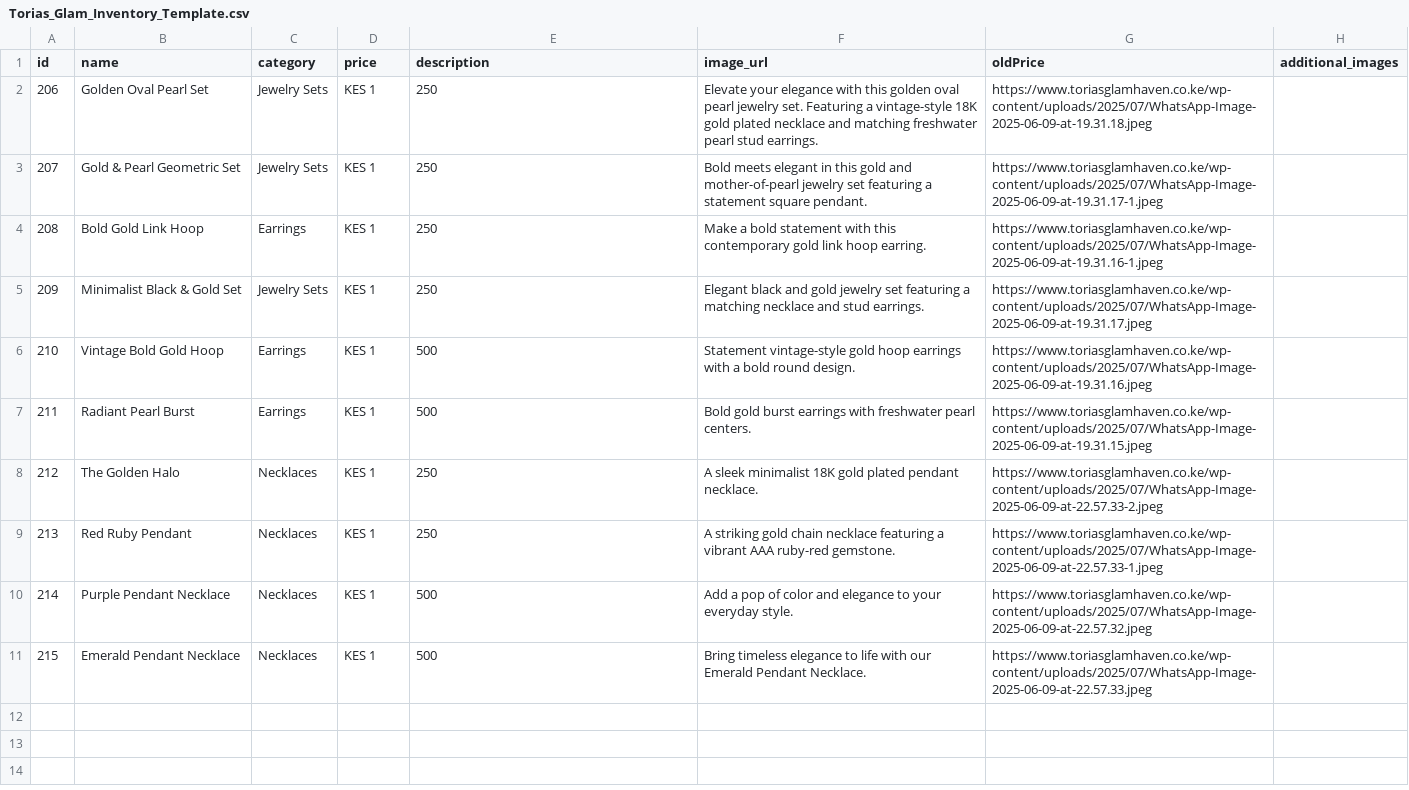
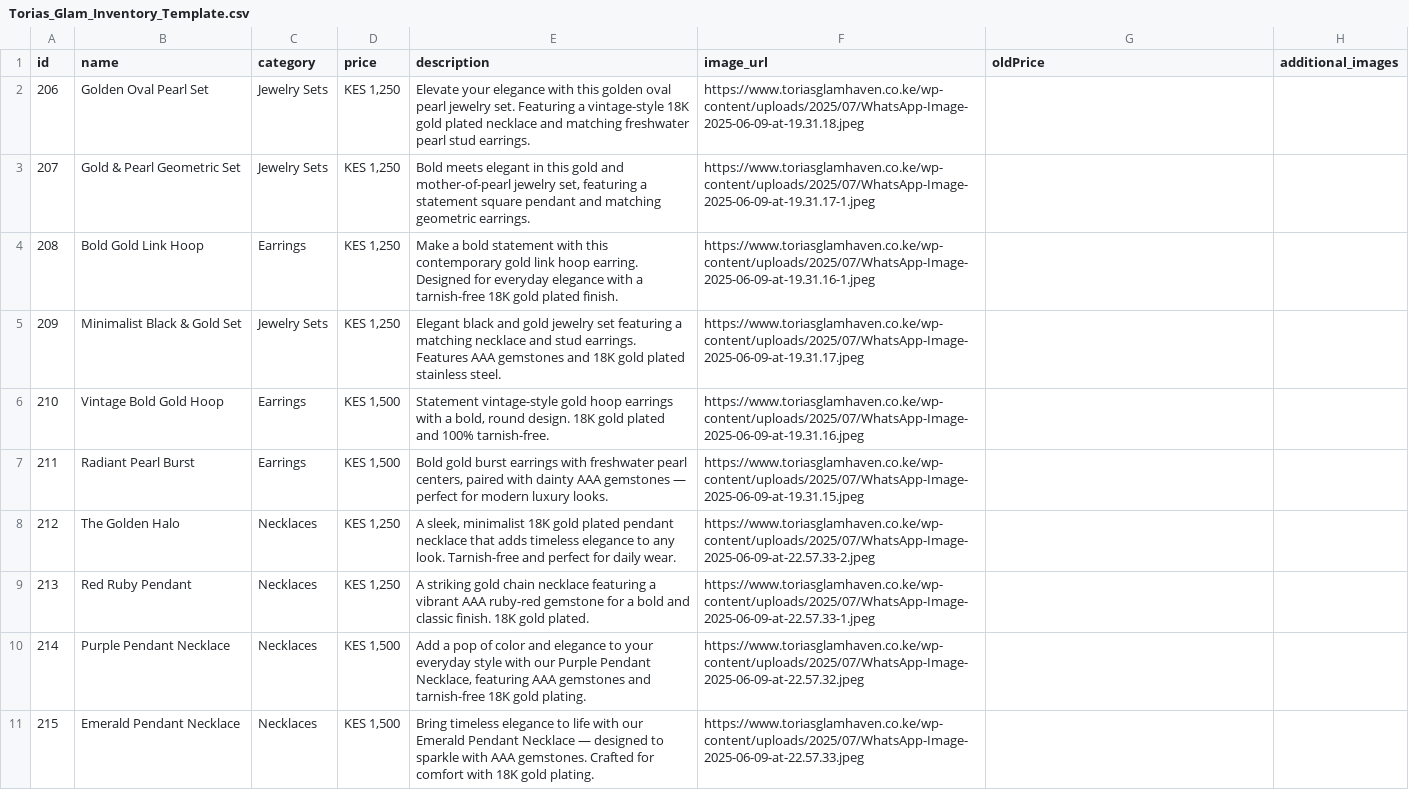
Before and after one commit to 12yobrah/toriasnew-site, a CSV file: Torias_Glam_Inventory_Template.csv, drawn as a sheet.

Commit message:
Fixed inventory template formatting

```diff
--- a/Torias_Glam_Inventory_Template.csv
+++ b/Torias_Glam_Inventory_Template.csv
@@ -1,11 +1,11 @@
 id,name,category,price,description,image_url,oldPrice,additional_images
-206,Golden Oval Pearl Set,Jewelry Sets,KES 1,250,Elevate your elegance with this golden oval pearl jewelry set. Featuring a vintage-style 18K gold plated necklace and matching freshwater pearl stud earrings.,https://www.toriasglamhaven.co.ke/wp-content/uploads/2025/07/WhatsApp-Image-2025-06-09-at-19.31.18.jpeg,,
-207,Gold & Pearl Geometric Set,Jewelry Sets,KES 1,250,Bold meets elegant in this gold and mother-of-pearl jewelry set featuring a statement square pendant.,https://www.toriasglamhaven.co.ke/wp-content/uploads/2025/07/WhatsApp-Image-2025-06-09-at-19.31.17-1.jpeg,,
-208,Bold Gold Link Hoop,Earrings,KES 1,250,Make a bold statement with this contemporary gold link hoop earring.,https://www.toriasglamhaven.co.ke/wp-content/uploads/2025/07/WhatsApp-Image-2025-06-09-at-19.31.16-1.jpeg,,
-209,Minimalist Black & Gold Set,Jewelry Sets,KES 1,250,Elegant black and gold jewelry set featuring a matching necklace and stud earrings.,https://www.toriasglamhaven.co.ke/wp-content/uploads/2025/07/WhatsApp-Image-2025-06-09-at-19.31.17.jpeg,,
-210,Vintage Bold Gold Hoop,Earrings,KES 1,500,Statement vintage-style gold hoop earrings with a bold round design.,https://www.toriasglamhaven.co.ke/wp-content/uploads/2025/07/WhatsApp-Image-2025-06-09-at-19.31.16.jpeg,,
-211,Radiant Pearl Burst,Earrings,KES 1,500,Bold gold burst earrings with freshwater pearl centers.,https://www.toriasglamhaven.co.ke/wp-content/uploads/2025/07/WhatsApp-Image-2025-06-09-at-19.31.15.jpeg,,
-212,The Golden Halo,Necklaces,KES 1,250,A sleek minimalist 18K gold plated pendant necklace.,https://www.toriasglamhaven.co.ke/wp-content/uploads/2025/07/WhatsApp-Image-2025-06-09-at-22.57.33-2.jpeg,,
-213,Red Ruby Pendant,Necklaces,KES 1,250,A striking gold chain necklace featuring a vibrant AAA ruby-red gemstone.,https://www.toriasglamhaven.co.ke/wp-content/uploads/2025/07/WhatsApp-Image-2025-06-09-at-22.57.33-1.jpeg,,
-214,Purple Pendant Necklace,Necklaces,KES 1,500,Add a pop of color and elegance to your everyday style.,https://www.toriasglamhaven.co.ke/wp-content/uploads/2025/07/WhatsApp-Image-2025-06-09-at-22.57.32.jpeg,,
-215,Emerald Pendant Necklace,Necklaces,KES 1,500,Bring timeless elegance to life with our Emerald Pendant Necklace.,https://www.toriasglamhaven.co.ke/wp-content/uploads/2025/07/WhatsApp-Image-2025-06-09-at-22.57.33.jpeg,,
+206,"Golden Oval Pearl Set","Jewelry Sets","KES 1,250","Elevate your elegance with this golden oval pearl jewelry set. Featuring a vintage-style 18K gold plated necklace and matching freshwater pearl stud earrings.","https://www.toriasglamhaven.co.ke/wp-content/uploads/2025/07/WhatsApp-Image-2025-06-09-at-19.31.18.jpeg",,
+207,"Gold & Pearl Geometric Set","Jewelry Sets","KES 1,250","Bold meets elegant in this gold and mother-of-pearl jewelry set, featuring a statement square pendant and matching geometric earrings.","https://www.toriasglamhaven.co.ke/wp-content/uploads/2025/07/WhatsApp-Image-2025-06-09-at-19.31.17-1.jpeg",,
+208,"Bold Gold Link Hoop","Earrings","KES 1,250","Make a bold statement with this contemporary gold link hoop earring. Designed for everyday elegance with a tarnish-free 18K gold plated finish.","https://www.toriasglamhaven.co.ke/wp-content/uploads/2025/07/WhatsApp-Image-2025-06-09-at-19.31.16-1.jpeg",,
+209,"Minimalist Black & Gold Set","Jewelry Sets","KES 1,250","Elegant black and gold jewelry set featuring a matching necklace and stud earrings. Features AAA gemstones and 18K gold plated stainless steel.","https://www.toriasglamhaven.co.ke/wp-content/uploads/2025/07/WhatsApp-Image-2025-06-09-at-19.31.17.jpeg",,
+210,"Vintage Bold Gold Hoop","Earrings","KES 1,500","Statement vintage-style gold hoop earrings with a bold, round design. 18K gold plated and 100% tarnish-free.","https://www.toriasglamhaven.co.ke/wp-content/uploads/2025/07/WhatsApp-Image-2025-06-09-at-19.31.16.jpeg",,
+211,"Radiant Pearl Burst","Earrings","KES 1,500","Bold gold burst earrings with freshwater pearl centers, paired with dainty AAA gemstones — perfect for modern luxury looks.","https://www.toriasglamhaven.co.ke/wp-content/uploads/2025/07/WhatsApp-Image-2025-06-09-at-19.31.15.jpeg",,
+212,"The Golden Halo","Necklaces","KES 1,250","A sleek, minimalist 18K gold plated pendant necklace that adds timeless elegance to any look. Tarnish-free and perfect for daily wear.","https://www.toriasglamhaven.co.ke/wp-content/uploads/2025/07/WhatsApp-Image-2025-06-09-at-22.57.33-2.jpeg",,
+213,"Red Ruby Pendant","Necklaces","KES 1,250","A striking gold chain necklace featuring a vibrant AAA ruby-red gemstone for a bold and classic finish. 18K gold plated.","https://www.toriasglamhaven.co.ke/wp-content/uploads/2025/07/WhatsApp-Image-2025-06-09-at-22.57.33-1.jpeg",,
+214,"Purple Pendant Necklace","Necklaces","KES 1,500","Add a pop of color and elegance to your everyday style with our Purple Pendant Necklace, featuring AAA gemstones and tarnish-free 18K gold plating.","https://www.toriasglamhaven.co.ke/wp-content/uploads/2025/07/WhatsApp-Image-2025-06-09-at-22.57.32.jpeg",,
+215,"Emerald Pendant Necklace","Necklaces","KES 1,500","Bring timeless elegance to life with our Emerald Pendant Necklace — designed to sparkle with AAA gemstones. Crafted for comfort with 18K gold plating.","https://www.toriasglamhaven.co.ke/wp-content/uploads/2025/07/WhatsApp-Image-2025-06-09-at-22.57.33.jpeg",,
```
